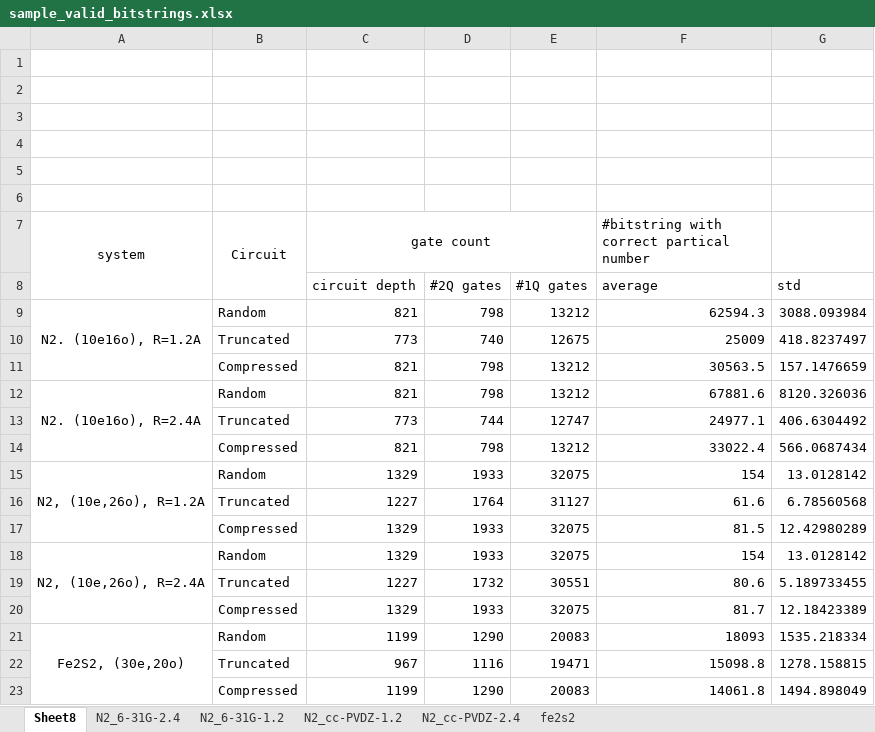
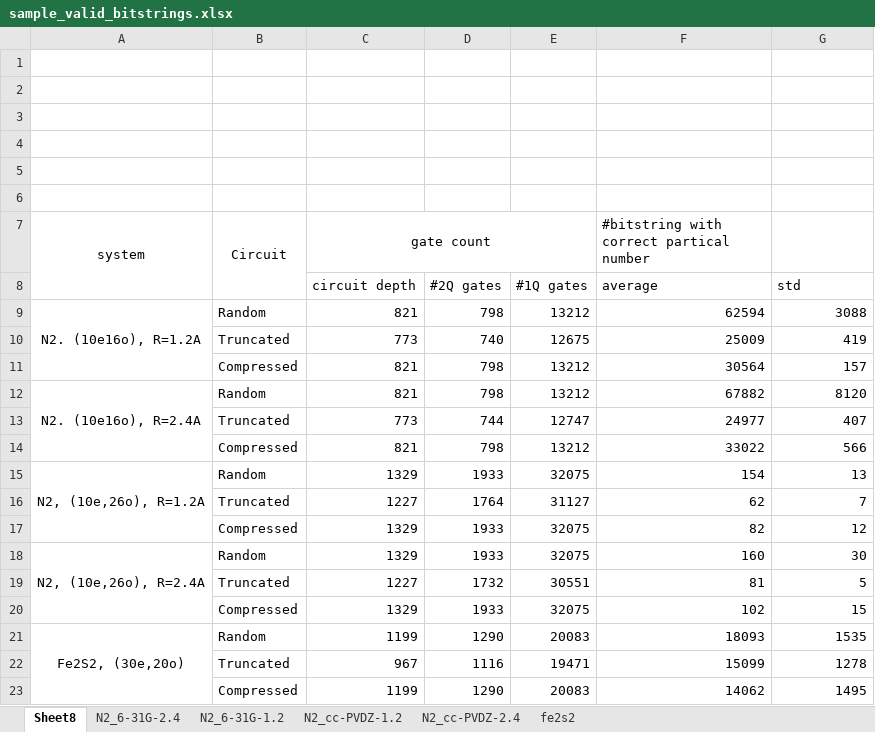
Before and after one commit to kevinsung/lucj, an Excel workbook: csv/sample_valid_bitstrings.xlsx, sheet Sheet8, drawn as a sheet; values as stored, in another font and other column widths than the file's, no borders; the diff names each change by its address in the sheet, - before the commit and + after, or states it on an @@ line.

```diff
--- a/csv/sample_valid_bitstrings.xlsx (sheet Sheet8)
+++ b/csv/sample_valid_bitstrings.xlsx (sheet Sheet8)
-F9: 62594.3
+F9: 62594
-G9: 3088.093984
+G9: 3088
-G10: 418.8237497
+G10: 419
-F11: 30563.5
+F11: 30564
-G11: 157.1476659
+G11: 157
-F12: 67881.6
+F12: 67882
-G12: 8120.326036
+G12: 8120
-F13: 24977.1
+F13: 24977
-G13: 406.6304492
+G13: 407
-F14: 33022.4
+F14: 33022
-G14: 566.0687434
+G14: 566
-G15: 13.0128142
+G15: 13
-F16: 61.6
+F16: 62
-G16: 6.78560568
+G16: 7
-F17: 81.5
+F17: 82
-G17: 12.42980289
+G17: 12
-F18: 154
+F18: 160
-G18: 13.0128142
+G18: 30
-F19: 80.6
+F19: 81
-G19: 5.189733455
+G19: 5
-F20: 81.7
+F20: 102
-G20: 12.18423389
+G20: 15
-G21: 1535.218334
+G21: 1535
-F22: 15098.8
+F22: 15099
-G22: 1278.158815
+G22: 1278
-F23: 14061.8
+F23: 14062
-G23: 1494.898049
+G23: 1495
```
Also changed, not shown: sheet N2_cc-PVDZ-2.4, csv/improvement_quimb.xlsx.
